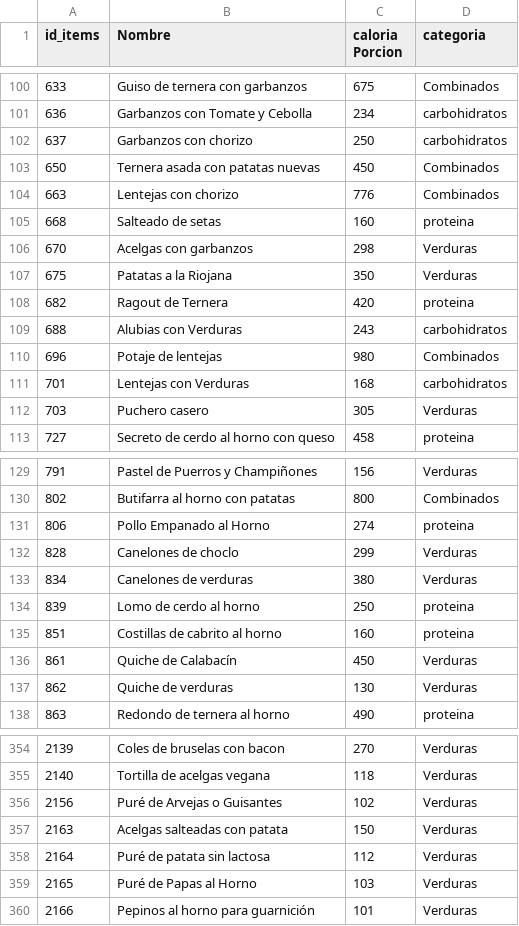
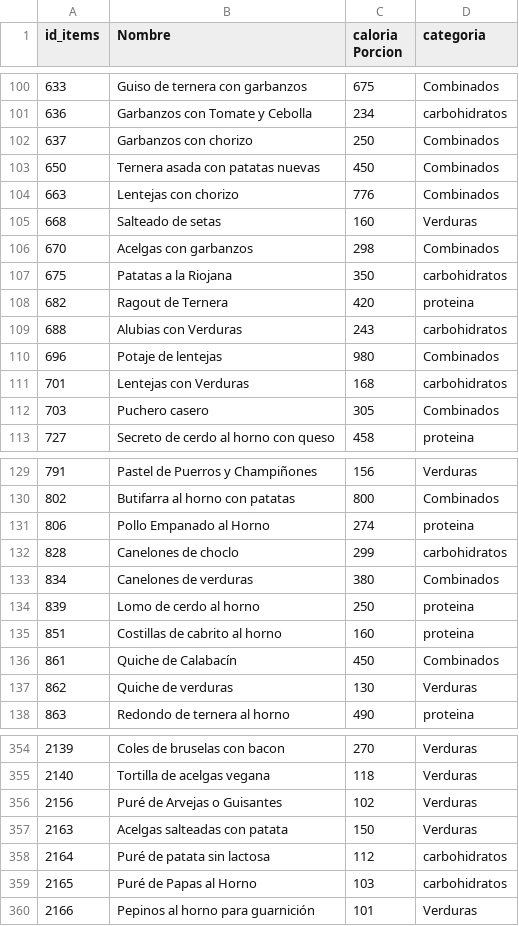
Before and after one commit to matiasch11/menu_semanal, a CSV file: calorias_comida.csv, drawn as a sheet; only a part is shown, gaps mark what is left out; the diff covers the shown part only.

```diff
--- a/calorias_comida.csv
+++ b/calorias_comida.csv
@@ -101,8 +101,8 @@ id_items;Nombre;caloria Porcion;categoria
 636;Garbanzos con Tomate y Cebolla;234;carbohidratos
-637;Garbanzos con chorizo;250;carbohidratos
+637;Garbanzos con chorizo;250;Combinados
 650;Ternera asada con patatas nuevas;450;Combinados
 663;Lentejas con chorizo;776;Combinados
-668;Salteado de setas;160;proteina
-670;Acelgas con garbanzos;298;Verduras
-675;Patatas a la Riojana;350;Verduras
+668;Salteado de setas;160;Verduras
+670;Acelgas con garbanzos;298;Combinados
+675;Patatas a la Riojana;350;carbohidratos
 682;Ragout de Ternera;420;proteina
@@ -111,3 +111,3 @@ id_items;Nombre;caloria Porcion;categoria
 701;Lentejas con Verduras;168;carbohidratos
-703;Puchero casero;305;Verduras
+703;Puchero casero;305;Combinados
 727;Secreto de cerdo al horno con queso;458;proteina
@@ -131,7 +131,7 @@ id_items;Nombre;caloria Porcion;categoria
 806;Pollo Empanado al Horno;274;proteina
-828;Canelones de choclo;299;Verduras
-834;Canelones de verduras;380;Verduras
+828;Canelones de choclo;299;carbohidratos
+834;Canelones de verduras;380;Combinados
 839;Lomo de cerdo al horno;250;proteina
 851;Costillas de cabrito al horno;160;proteina
-861;Quiche de Calabacín;450;Verduras
+861;Quiche de Calabacín;450;Combinados
 862;Quiche de verduras;130;Verduras
@@ -357,4 +357,4 @@ id_items;Nombre;caloria Porcion;categoria
 2163;Acelgas salteadas con patata;150;Verduras
-2164;Puré de patata sin lactosa;112;Verduras
-2165;Puré de Papas al Horno;103;Verduras
+2164;Puré de patata sin lactosa;112;carbohidratos
+2165;Puré de Papas al Horno;103;carbohidratos
 2166;Pepinos al horno para guarnición;101;Verduras
```
Also changed, not shown: 33 edited cells elsewhere in this file, 2 other files.
